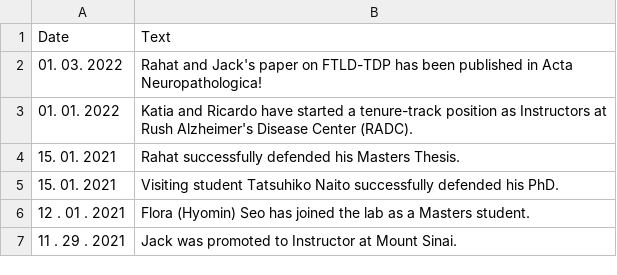
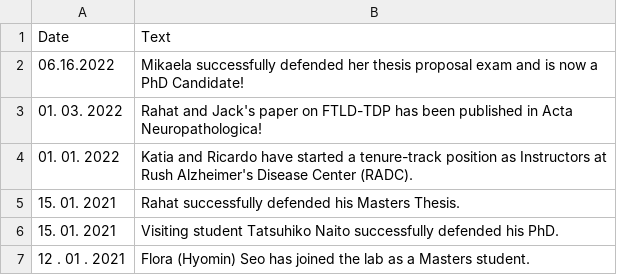
Before and after one commit to RajLabMSSM/RajLab_website, a CSV file: documents/News_Events.csv, drawn as a sheet; only a part is shown; the shorter side is filled out with more unchanged rows; the diff names each change by its address in the sheet, - before the commit and + after, or states it on an @@ line.

Commit message:
Update News_Events.csv

```diff
--- a/documents/News_Events.csv
+++ b/documents/News_Events.csv
+row 2: 06.16.2022 | Mikaela successfully defended her thesis proposal exam and is now a PhD Candidate!
```
